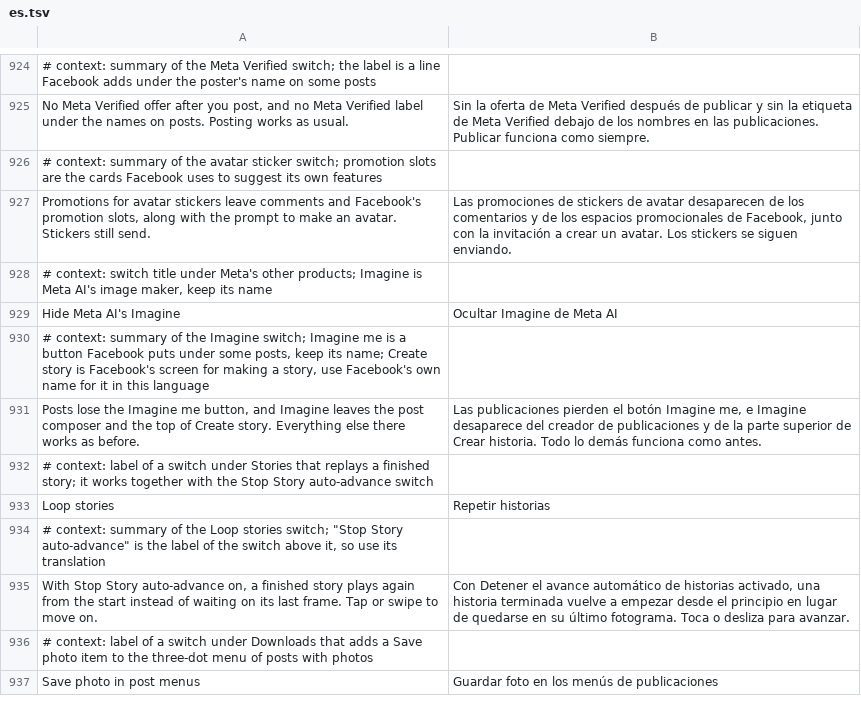
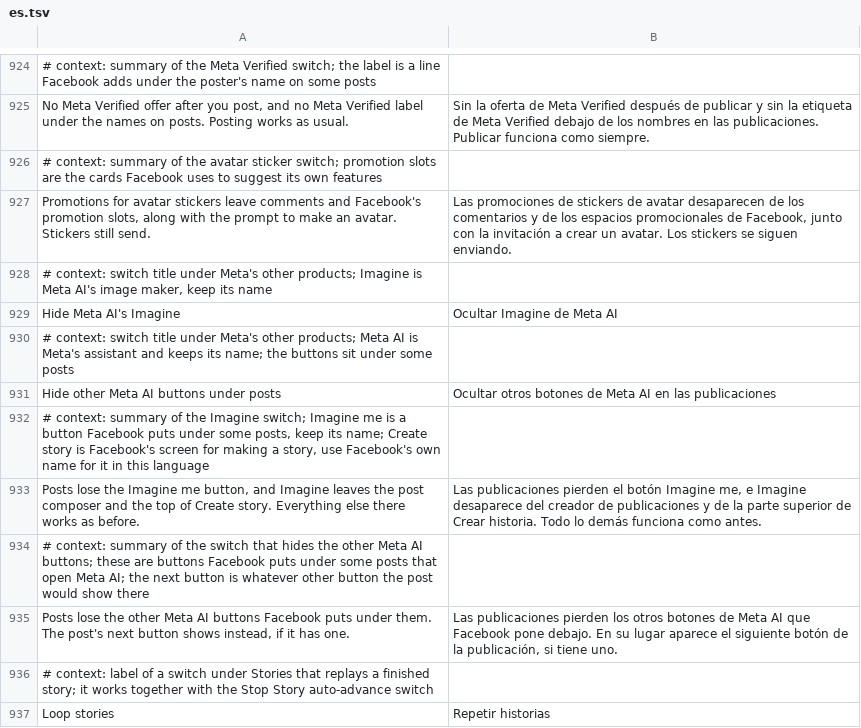
Before and after one commit to SA-SUJON/HushFacebook, a TSV file: extensions/shared/library/src/main/l10n/es.tsv, drawn as a sheet; only a part is shown, gaps mark what is left out; the shorter side is filled out with more unchanged rows; the diff names each change by its address in the sheet, - before the commit and + after, or states it on an @@ line.

```diff
--- a/extensions/shared/library/src/main/l10n/es.tsv
+++ b/extensions/shared/library/src/main/l10n/es.tsv
+row 930: # context: switch title under Meta's other products; Meta AI is Meta's assistant and keeps its name; the buttons sit under some posts
+row 931: Hide other Meta AI buttons under posts | Ocultar otros botones de Meta AI en las publicaciones
+row 934: # context: summary of the switch that hides the other Meta AI buttons; these are buttons Facebook puts under some posts that open Meta AI; the next button is whatever other button the post would show there
+row 935: Posts lose the other Meta AI buttons Facebook puts under them. The post's next button shows instead, if it has one. | Las publicaciones pierden los otros botones de Meta AI que Facebook pone debajo. En su lugar aparece el siguiente botón de la publicación, si tiene uno.
```
Also changed, not shown: extensions/shared/library/src/main/l10n/de.tsv, extensions/shared/library/src/main/l10n/in.tsv, 16 other files.
